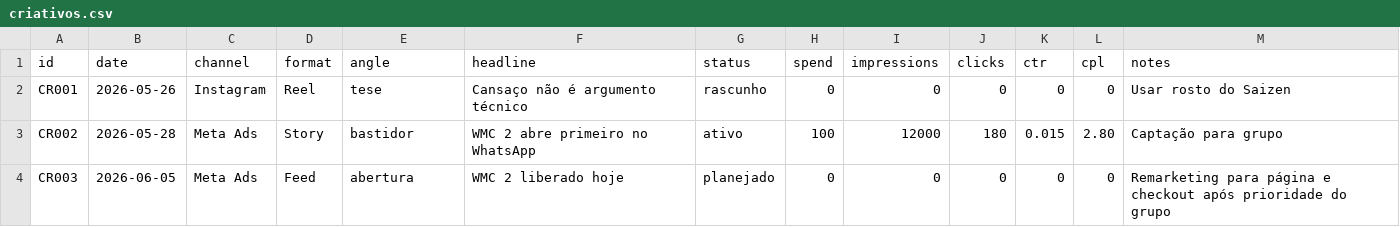
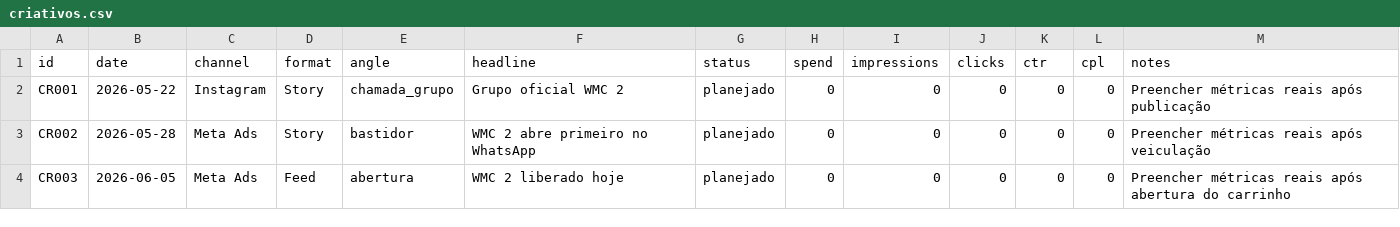
Before and after one commit to Matheus-lc/launch-os-wmc2, a CSV file: metrics/criativos.csv, drawn as a sheet.

```diff
--- a/metrics/criativos.csv
+++ b/metrics/criativos.csv
@@ -1,4 +1,4 @@
 id,date,channel,format,angle,headline,status,spend,impressions,clicks,ctr,cpl,notes
-CR001,2026-05-26,Instagram,Reel,tese,Cansaço não é argumento técnico,rascunho,0,0,0,0,0,Usar rosto do Saizen
-CR002,2026-05-28,Meta Ads,Story,bastidor,WMC 2 abre primeiro no WhatsApp,ativo,100,12000,180,0.015,2.80,Captação para grupo
-CR003,2026-06-05,Meta Ads,Feed,abertura,WMC 2 liberado hoje,planejado,0,0,0,0,0,Remarketing para página e checkout após prioridade do grupo
+CR001,2026-05-22,Instagram,Story,chamada_grupo,Grupo oficial WMC 2,planejado,0,0,0,0,0,Preencher métricas reais após publicação
+CR002,2026-05-28,Meta Ads,Story,bastidor,WMC 2 abre primeiro no WhatsApp,planejado,0,0,0,0,0,Preencher métricas reais após veiculação
+CR003,2026-06-05,Meta Ads,Feed,abertura,WMC 2 liberado hoje,planejado,0,0,0,0,0,Preencher métricas reais após abertura do carrinho
```
Also changed, not shown: metrics/dashboard_base.csv, metrics/sales_velocity.csv, 4 other files.
